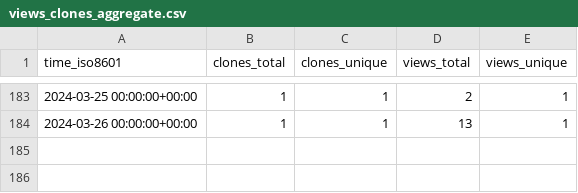
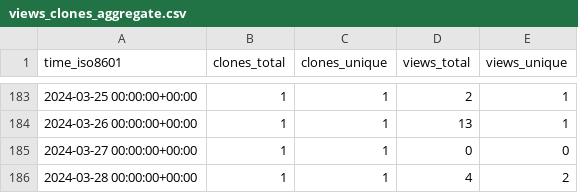
Before and after one commit to ascsn/2023-FRIB-TA-Summer-School, a CSV file: ascsn/2023-FRIB-TA-Summer-School/ghrs-data/views_clones_aggregate.csv, drawn as a sheet; only a part is shown, gaps mark what is left out; the diff names each change by its address in the sheet, - before the commit and + after, or states it on an @@ line.

```diff
--- a/ascsn/2023-FRIB-TA-Summer-School/ghrs-data/views_clones_aggregate.csv
+++ b/ascsn/2023-FRIB-TA-Summer-School/ghrs-data/views_clones_aggregate.csv
+row 185: 2024-03-27 00:00:00+00:00 | 1 | 1 | 0 | 0
+row 186: 2024-03-28 00:00:00+00:00 | 1 | 1 | 4 | 2
```
Also changed, not shown: 1 other file.
